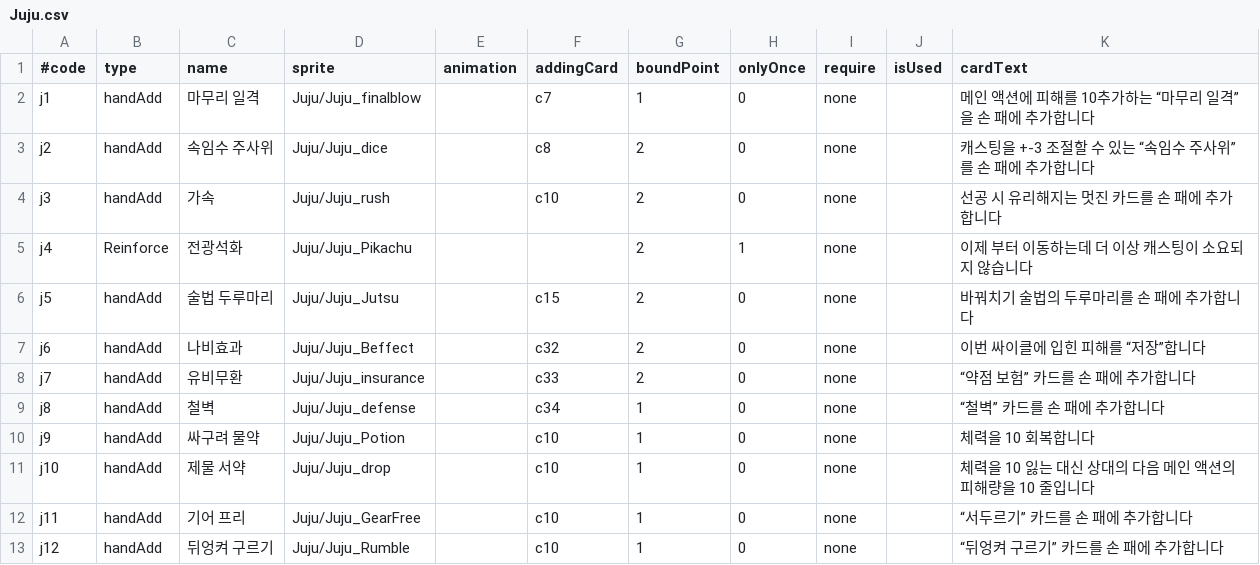
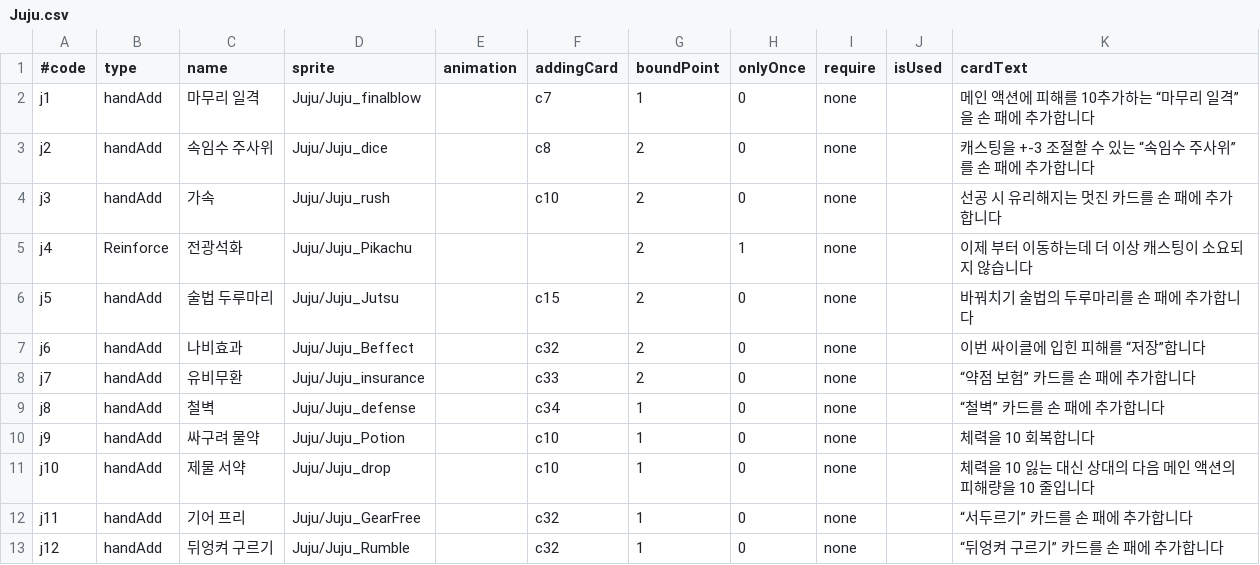
Before and after one commit to roofhoonfire/AlishaUncha2ned, a CSV file: Assets/Resources/Juju.csv, drawn as a sheet.

```diff
--- a/Assets/Resources/Juju.csv
+++ b/Assets/Resources/Juju.csv
@@ -11,3 +11,3 @@ j9,handAdd,싸구려 물약,Juju/Juju_Potion,,c10,1,0,none,,체력을 10 회복
 j10,handAdd,제물 서약,Juju/Juju_drop,,c10,1,0,none,,체력을 10 잃는 대신 상대의 다음 메인 액션의 피해량을 10 줄입니다
-j11,handAdd,기어 프리,Juju/Juju_GearFree,,c10,1,0,none,,“서두르기” 카드를 손 패에 추가합니다
-j12,handAdd,뒤엉켜 구르기,Juju/Juju_Rumble,,c10,1,0,none,,“뒤엉켜 구르기” 카드를 손 패에 추가합니다
+j11,handAdd,기어 프리,Juju/Juju_GearFree,,c32,1,0,none,,“서두르기” 카드를 손 패에 추가합니다
+j12,handAdd,뒤엉켜 구르기,Juju/Juju_Rumble,,c32,1,0,none,,“뒤엉켜 구르기” 카드를 손 패에 추가합니다
```
Also changed, not shown: Assets/Resources/cardsMeta.csv, 44 other files.
